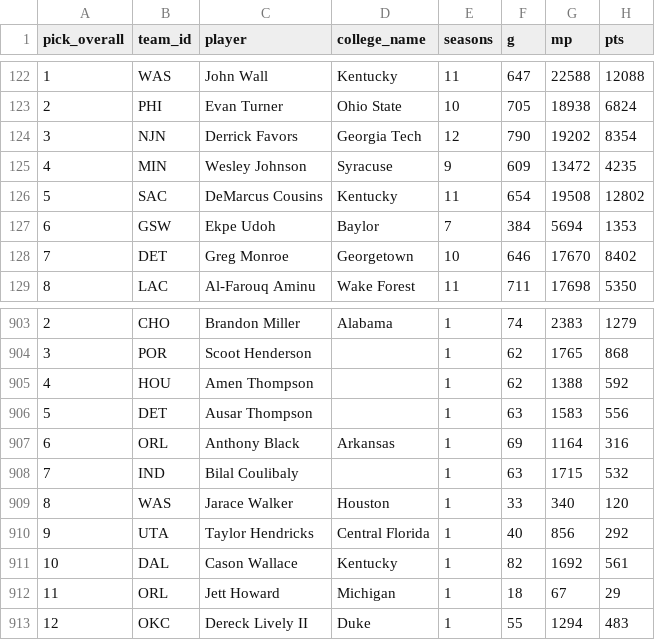
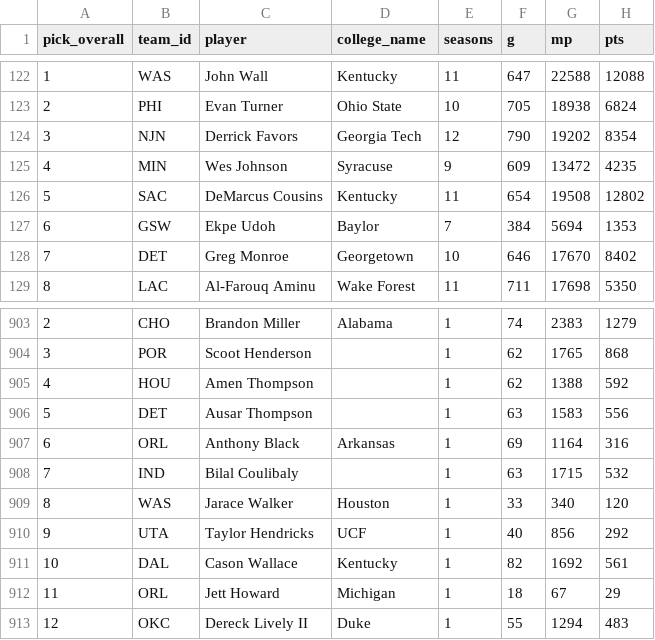
Before and after one commit to azh05/BSADJ-Spring24, a CSV file: data/draftdata.csv, drawn as a sheet; only a part is shown, gaps mark what is left out; the diff names each change by its address in the sheet, - before the commit and + after, or states it on an @@ line.

```diff
--- a/data/draftdata.csv
+++ b/data/draftdata.csv
-C125 (player): Wesley Johnson
+C125 (player): Wes Johnson
-D910 (college_name): Central Florida
+D910 (college_name): UCF
```
Also changed, not shown: 3 other files.
